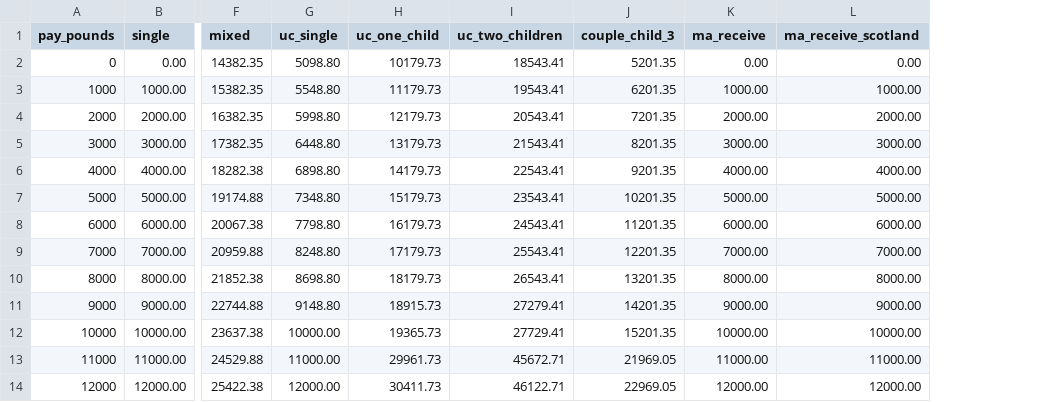
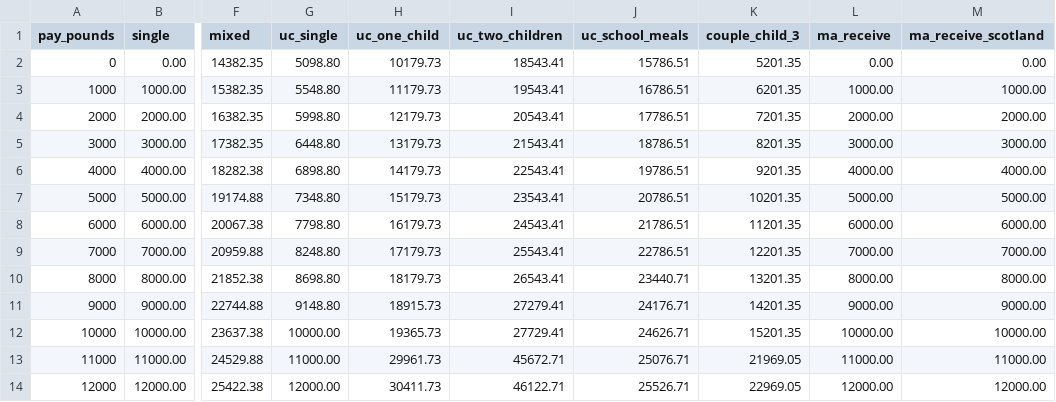
Before and after one commit to devitltduk/uk-tax-lean, a CSV file: docs/net.csv, drawn as a sheet; only a part is shown, gaps mark what is left out; the diff names each change by its address in the sheet, - before the commit and + after, or states it on an @@ line.

```diff
--- a/docs/net.csv
+++ b/docs/net.csv
+column J (uc_school_meals), rows 2-14: 15786.51 | 16786.51 | 17786.51 | 18786.51 | 19786.51 | 20786.51 | 21786.51 | 22786.51 | 23440.71 | 24176.71 | 24626.71 | 25076.71 | 25526.71
```
Also changed, not shown: docs/rates.csv, 19 other files.
